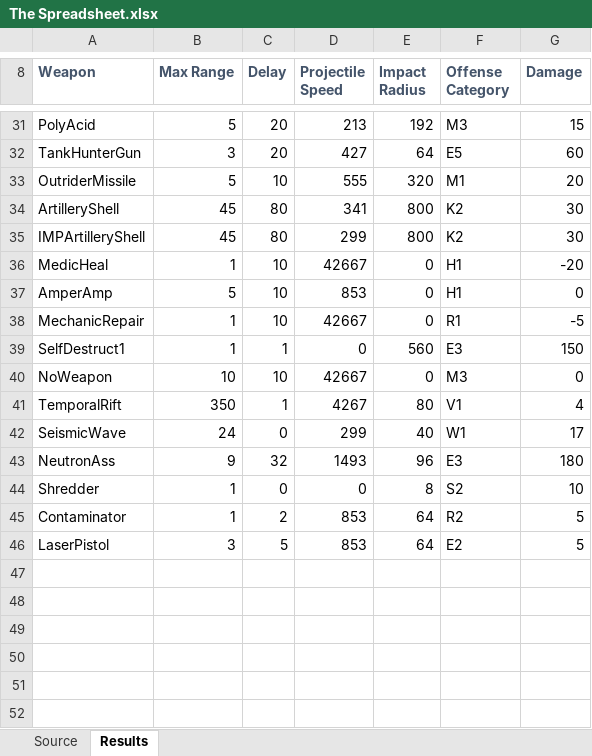
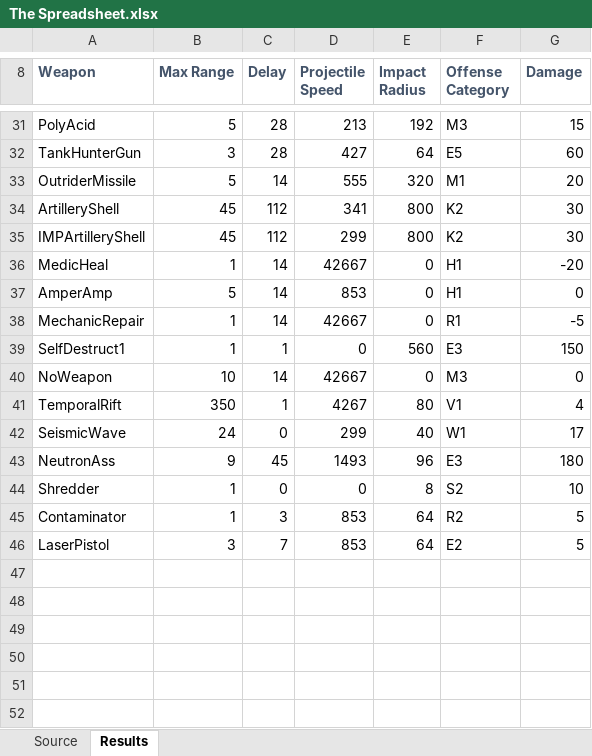
Before and after one commit to drogoganor/OpenDR, an Excel workbook: mods/dr/The Spreadsheet.xlsx, sheet Results, drawn as a sheet; only a part is shown, gaps mark what is left out; values as stored, in another font and other column widths than the file's, no borders; the diff covers the shown part only; the diff names each change by its address in the sheet, - before the commit and + after, or states it on an @@ line.

Commit message:
Altered all weapons to have a 1.4 factor delay. Made infantry crushable by shredder. Made exterminator non-crushable.

```diff
--- a/mods/dr/The Spreadsheet.xlsx (sheet Results)
+++ b/mods/dr/The Spreadsheet.xlsx (sheet Results)
-C31:C32 (Delay): 20
+C31:C32 (Delay): 28
-C33 (Delay): 10
+C33 (Delay): 14
-C34:C35 (Delay): 80
+C34:C35 (Delay): 112
-C36:C38 (Delay): 10
+C36:C38 (Delay): 14
-C40 (Delay): 10
+C40 (Delay): 14
-C43 (Delay): 32
+C43 (Delay): 45
-C45 (Delay): 2
+C45 (Delay): 3
-C46 (Delay): 5
+C46 (Delay): 7
```
Also changed, not shown: 71 edited cells elsewhere in this sheet, formulas that keep their value, 5 other files.
